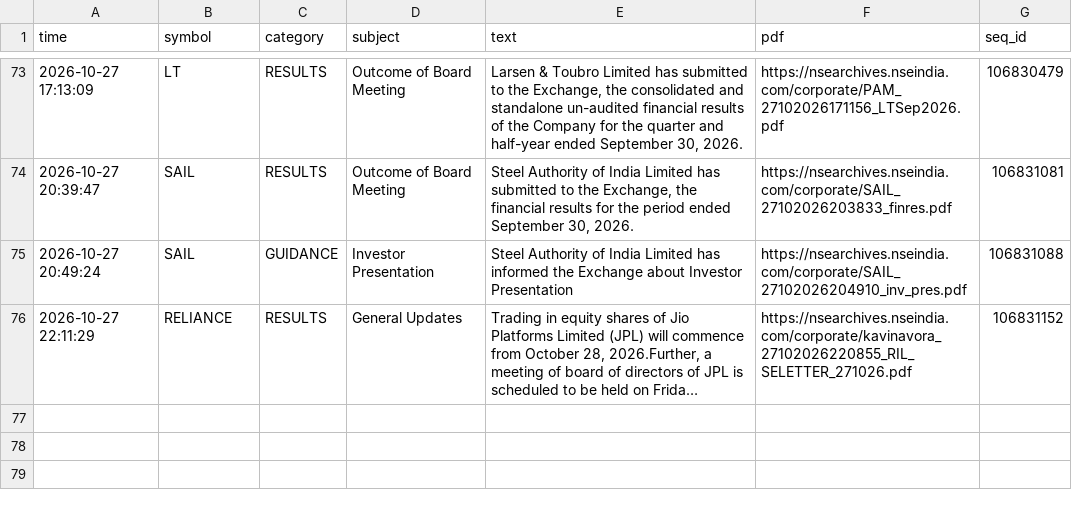
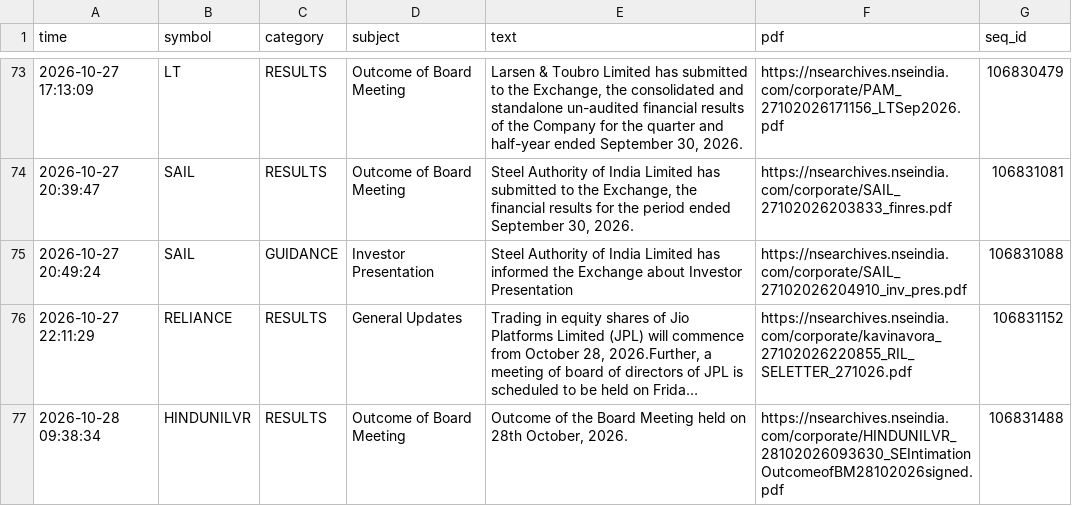
Before and after one commit to vishnupadma007-oss/Stock-market-scanner-of-India, a CSV file: journal/announcements.csv, drawn as a sheet; only a part is shown, gaps mark what is left out; long unchanged cells end in …; the diff names each change by its address in the sheet, - before the commit and + after, or states it on an @@ line.

```diff
--- a/journal/announcements.csv
+++ b/journal/announcements.csv
+row 77: 2026-10-28 09:38:34 | HINDUNILVR | RESULTS | Outcome of Board Meeting | Outcome of the Board Meeting held on 28th October, 2026. | https://nsearchives.nseindia.com/corporate/HINDUNILVR_28102026093630_SEIntimationOutcomeofBM28102026signed.pdf | 106831488
```
Also changed, not shown: journal/claude_verdicts.csv, journal/news_ideas.csv.
